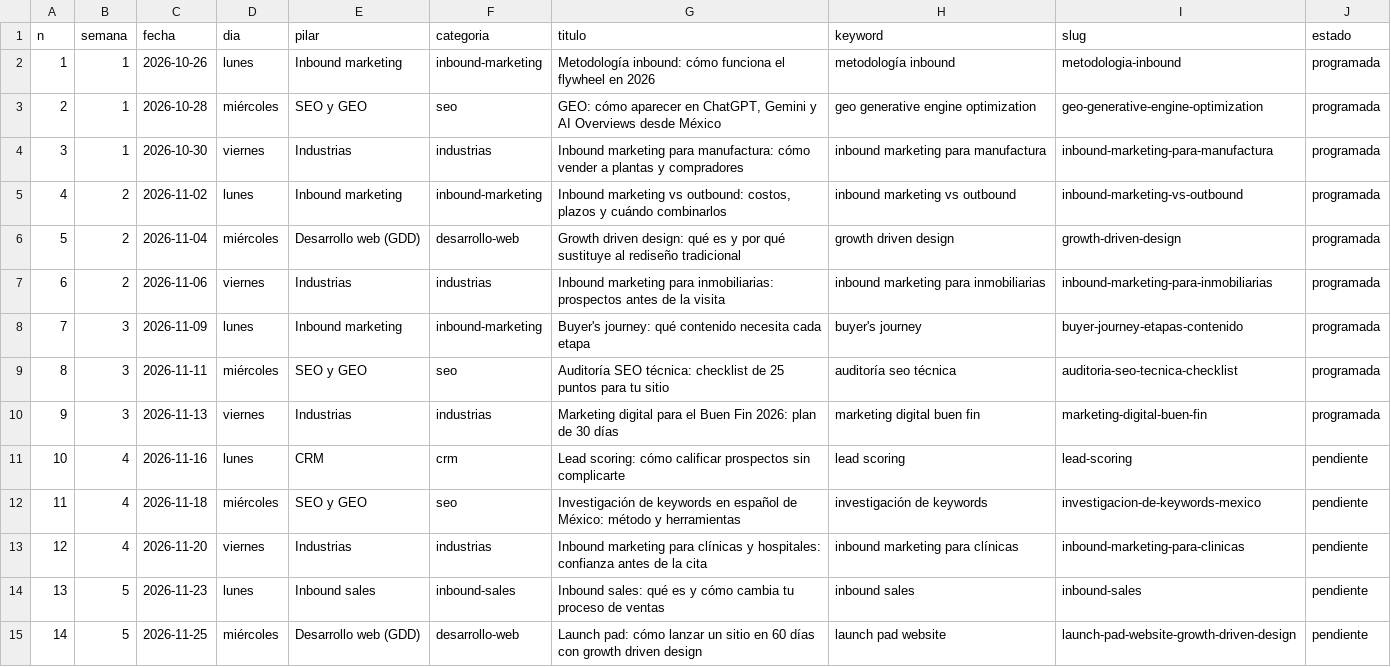
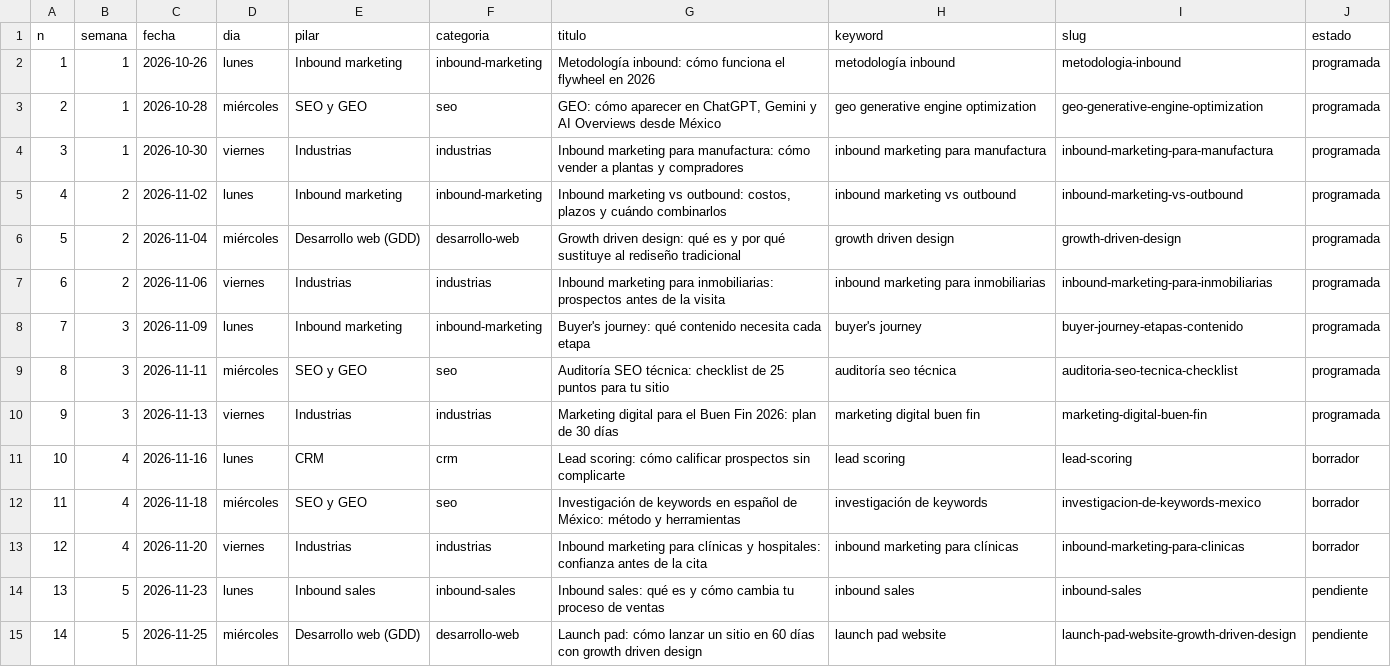
Before and after one commit to fernandomtzamx/inbound-contenido, a CSV file: docs/calendario-editorial.csv, drawn as a sheet; only a part is shown.

```diff
--- a/docs/calendario-editorial.csv
+++ b/docs/calendario-editorial.csv
@@ -10,5 +10,5 @@ n,semana,fecha,dia,pilar,categoria,titulo,keyword,slug,estado
 9,3,2026-11-13,viernes,Industrias,industrias,Marketing digital para el Buen Fin 2026: plan de 30 días,marketing digital buen fin,marketing-digital-buen-fin,programada
-10,4,2026-11-16,lunes,CRM,crm,Lead scoring: cómo calificar prospectos sin complicarte,lead scoring,lead-scoring,pendiente
-11,4,2026-11-18,miércoles,SEO y GEO,seo,Investigación de keywords en español de México: método y herramientas,investigación de keywords,investigacion-de-keywords-mexico,pendiente
-12,4,2026-11-20,viernes,Industrias,industrias,Inbound marketing para clínicas y hospitales: confianza antes de la cita,inbound marketing para clínicas,inbound-marketing-para-clinicas,pendiente
+10,4,2026-11-16,lunes,CRM,crm,Lead scoring: cómo calificar prospectos sin complicarte,lead scoring,lead-scoring,borrador
+11,4,2026-11-18,miércoles,SEO y GEO,seo,Investigación de keywords en español de México: método y herramientas,investigación de keywords,investigacion-de-keywords-mexico,borrador
+12,4,2026-11-20,viernes,Industrias,industrias,Inbound marketing para clínicas y hospitales: confianza antes de la cita,inbound marketing para clínicas,inbound-marketing-para-clinicas,borrador
 13,5,2026-11-23,lunes,Inbound sales,inbound-sales,Inbound sales: qué es y cómo cambia tu proceso de ventas,inbound sales,inbound-sales,pendiente
```
Also changed, not shown: 7 other files.
